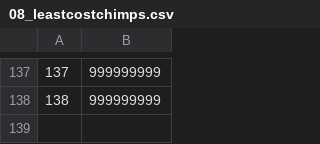
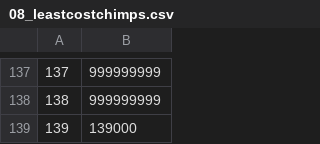
Before and after one commit to SartoRiccardo/btd6maplist-api, a CSV file: database/data/08_leastcostchimps.csv, drawn as a sheet; only a part is shown, gaps mark what is left out.

```diff
--- a/database/data/08_leastcostchimps.csv
+++ b/database/data/08_leastcostchimps.csv
@@ -138 +138,2 @@
 138	999999999
+139	139000
```
Also changed, not shown: database/data/20_completions.csv, database/data/21_completions_meta.csv, 9 other files.
